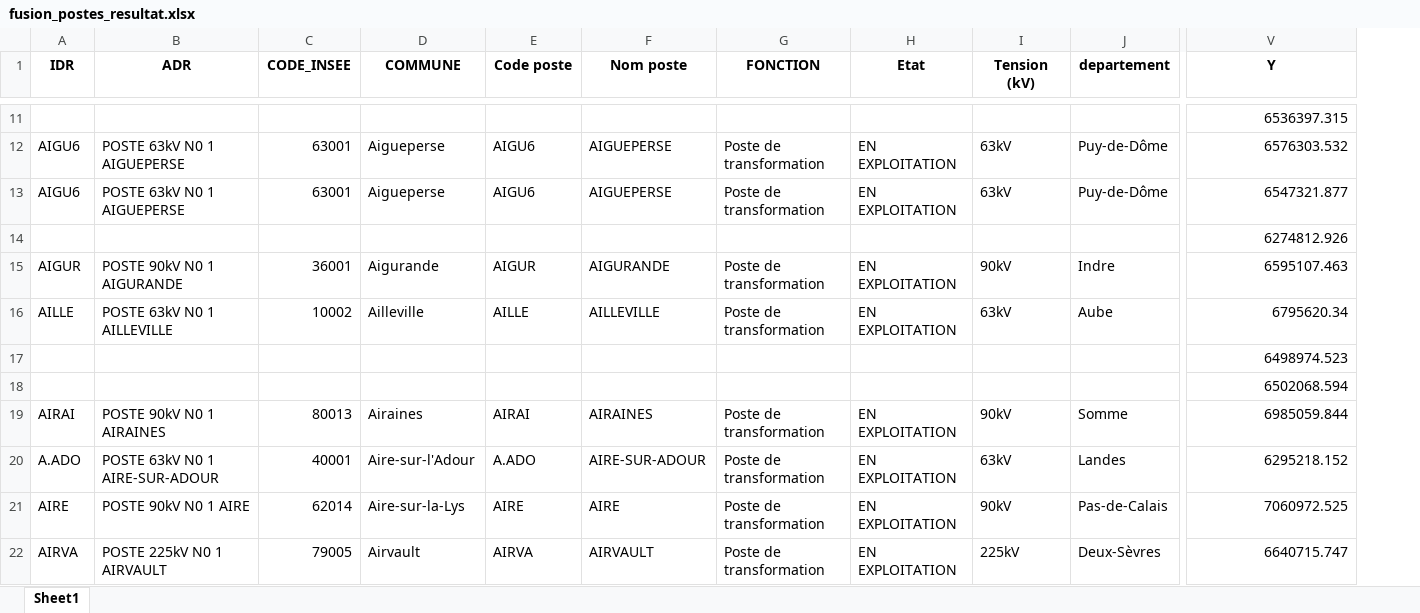
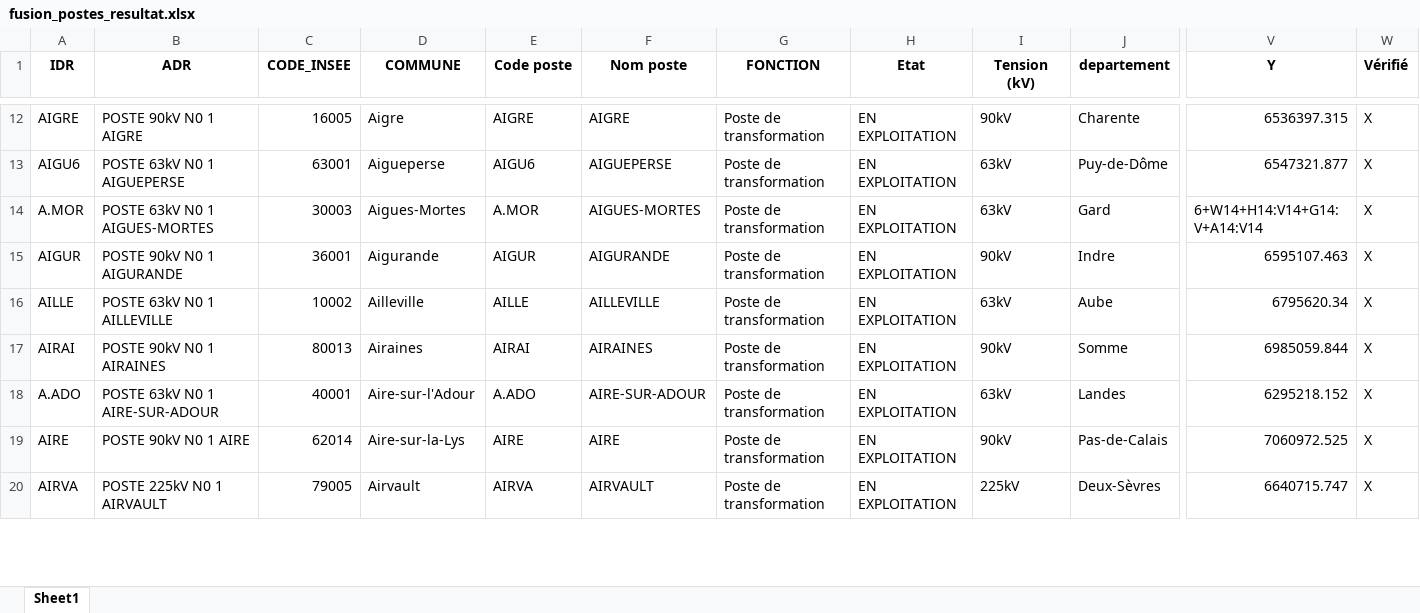
Before and after one commit to Zappairo/BURGER, an Excel workbook: fusion_postes_resultat.xlsx, sheet Sheet1, drawn as a sheet; only a part is shown, gaps mark what is left out; values as stored, in another font and other column widths than the file's, no borders; removed rows and columns are numbered as before the commit, all else as after; rows hold the shown columns only; the diff covers the shown part only; the diff names each change by its address in the sheet, - before the commit and + after, or states it on an @@ line.

Commit message:
Update fusion_postes_resultat
Line 1 to 100 are checked

```diff
--- a/fusion_postes_resultat.xlsx (sheet Sheet1)
+++ b/fusion_postes_resultat.xlsx (sheet Sheet1)
+column W (Vérifié), rows 12-20: all X
-A12 (IDR): (empty)
+A12 (IDR): AIGRE
-B12 (ADR): (empty)
+B12 (ADR): POSTE 90kV N0 1 AIGRE
-C12 (CODE_INSEE): (empty)
+C12 (CODE_INSEE): 16005
-D12 (COMMUNE): (empty)
+D12 (COMMUNE): Aigre
-E12 (Code poste): (empty)
+E12 (Code poste): AIGRE
-F12 (Nom poste): (empty)
+F12 (Nom poste): AIGRE
-G12 (FONCTION): (empty)
+G12 (FONCTION): Poste de transformation
-H12 (Etat): (empty)
+H12 (Etat): EN EXPLOITATION
-I12 (Tension (kV)): (empty)
+I12 (Tension (kV)): 90kV
-J12 (departement): (empty)
+J12 (departement): Charente
-row 12: AIGU6 | POSTE 63kV N0 1 AIGUEPERSE | 63001 | Aigueperse | AIGU6 | AIGUEPERSE | Poste de transformation | EN EXPLOITATION | 63kV | Puy-de-Dôme | 6576303.532
-A14 (IDR): (empty)
+A14 (IDR): A.MOR
-B14 (ADR): (empty)
+B14 (ADR): POSTE 63kV N0 1 AIGUES-MORTES
-C14 (CODE_INSEE): (empty)
+C14 (CODE_INSEE): 30003
-D14 (COMMUNE): (empty)
+D14 (COMMUNE): Aigues-Mortes
-E14 (Code poste): (empty)
+E14 (Code poste): A.MOR
-F14 (Nom poste): (empty)
+F14 (Nom poste): AIGUES-MORTES
-G14 (FONCTION): (empty)
+G14 (FONCTION): Poste de transformation
-H14 (Etat): (empty)
+H14 (Etat): EN EXPLOITATION
-I14 (Tension (kV)): (empty)
+I14 (Tension (kV)): 63kV
-J14 (departement): (empty)
+J14 (departement): Gard
-V14 (Y): 6274812.926
+V14 (Y): 6+W14+H14:V14+G14:V+A14:V14
-row 17:  |  |  |  |  |  |  |  |  |  | 6498974.523
-row 18:  |  |  |  |  |  |  |  |  |  | 6502068.594
```
Also changed, not shown: 3 added rows, 66 removed rows and 180 edited cells elsewhere in this sheet.
